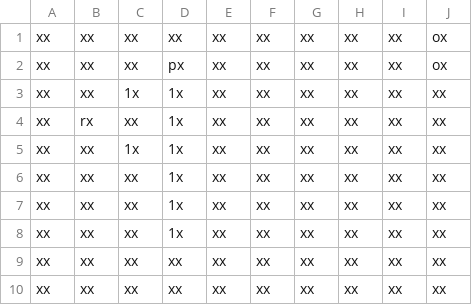
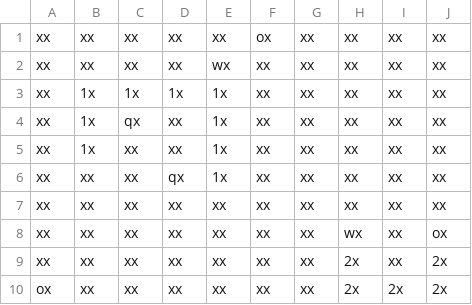
Before and after one commit to jhsullivan0211/PushPull, a CSV file: app/src/main/assets/Levels/Level_33.csv, drawn as a sheet.

```diff
--- a/app/src/main/assets/Levels/Level_33.csv
+++ b/app/src/main/assets/Levels/Level_33.csv
@@ -1,10 +1,10 @@
-xx,xx,xx,xx,xx,xx,xx,xx,xx,ox
-xx,xx,xx,px,xx,xx,xx,xx,xx,ox
-xx,xx,1x,1x,xx,xx,xx,xx,xx,xx
-xx,rx,xx,1x,xx,xx,xx,xx,xx,xx
-xx,xx,1x,1x,xx,xx,xx,xx,xx,xx
-xx,xx,xx,1x,xx,xx,xx,xx,xx,xx
-xx,xx,xx,1x,xx,xx,xx,xx,xx,xx
-xx,xx,xx,1x,xx,xx,xx,xx,xx,xx
+xx,xx,xx,xx,xx,ox,xx,xx,xx,xx
+xx,xx,xx,xx,wx,xx,xx,xx,xx,xx
+xx,1x,1x,1x,1x,xx,xx,xx,xx,xx
+xx,1x,qx,xx,1x,xx,xx,xx,xx,xx
+xx,1x,xx,xx,1x,xx,xx,xx,xx,xx
+xx,xx,xx,qx,1x,xx,xx,xx,xx,xx
 xx,xx,xx,xx,xx,xx,xx,xx,xx,xx
-xx,xx,xx,xx,xx,xx,xx,xx,xx,xx
+xx,xx,xx,xx,xx,xx,xx,wx,xx,ox
+xx,xx,xx,xx,xx,xx,xx,2x,xx,2x
+ox,xx,xx,xx,xx,xx,xx,2x,2x,2x
```
Also changed, not shown: 5 other files.
